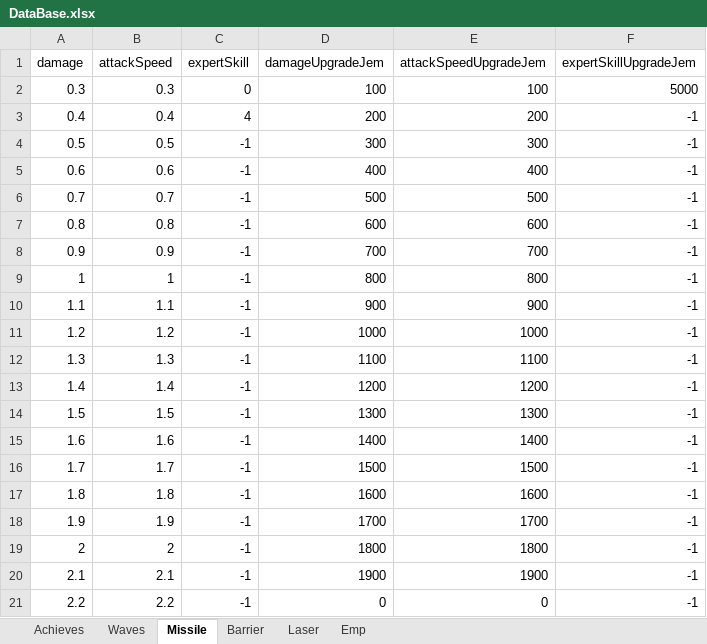
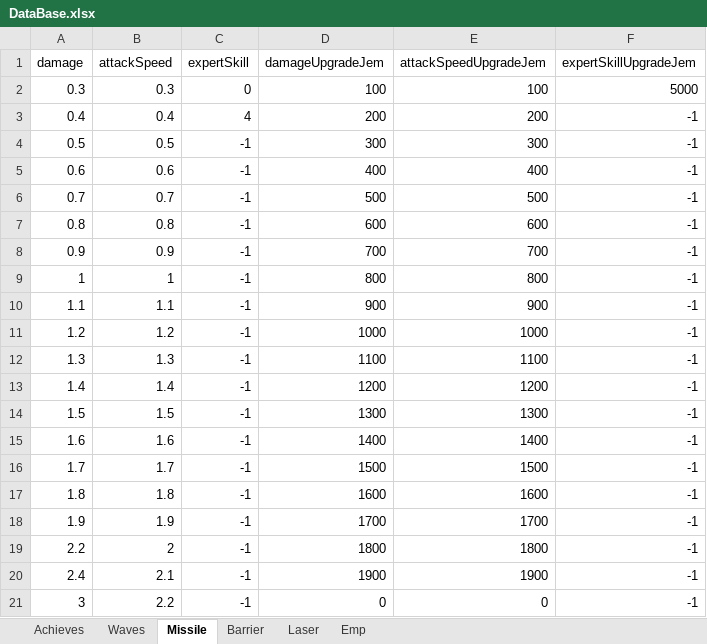
Before and after one commit to leejy811/cosmos, an Excel workbook: Assets/8. Execl/DataBase.xlsx, sheet Missile, drawn as a sheet; values as stored, in another font and other column widths than the file's, no borders; the diff names each change by its address in the sheet, - before the commit and + after, or states it on an @@ line.

```diff
--- a/Assets/8. Execl/DataBase.xlsx (sheet Missile)
+++ b/Assets/8. Execl/DataBase.xlsx (sheet Missile)
-A19 (damage): 2
+A19 (damage): 2.2
-A20 (damage): 2.1
+A20 (damage): 2.4
-A21 (damage): 2.2
+A21 (damage): 3
```
Also changed, not shown: sheet Waves, sheet Laser, 2 other files.
